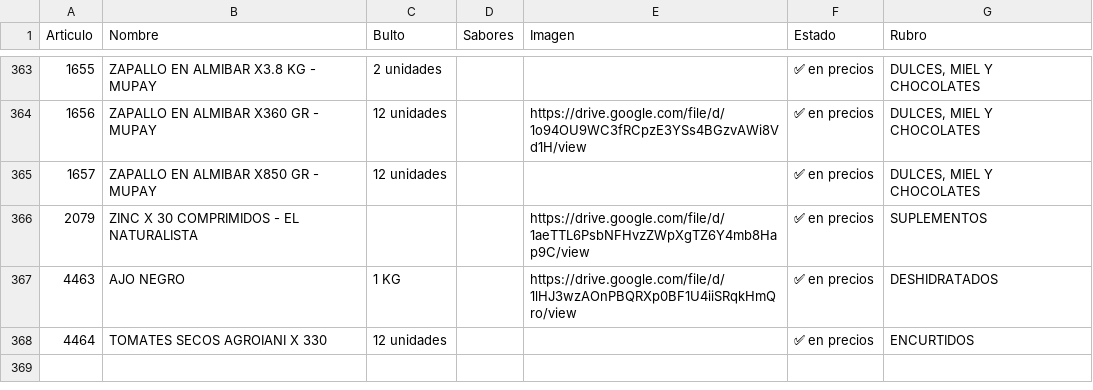
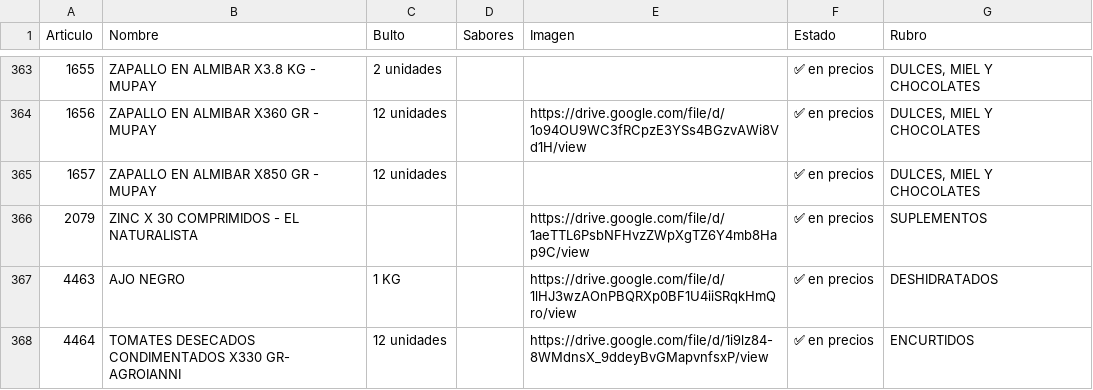
Before and after one commit to paladear/paladeartienda, a CSV file: info-may.csv, drawn as a sheet; only a part is shown, gaps mark what is left out.

```diff
--- a/info-may.csv
+++ b/info-may.csv
@@ -367,2 +367,2 @@ Articulo,Nombre,Bulto,Sabores,Imagen,Estado,Rubro
 4463,AJO NEGRO,1 KG,,https://drive.google.com/file/d/1lHJ3wzAOnPBQRXp0BF1U4iiSRqkHmQro/view,✅ en precios,DESHIDRATADOS
-4464,TOMATES SECOS AGROIANI X 330,12 unidades,,,✅ en precios,ENCURTIDOS
+4464,TOMATES DESECADOS CONDIMENTADOS X330 GR- AGROIANNI,12 unidades,,https://drive.google.com/file/d/1i9lz84-8WMdnsX_9ddeyBvGMapvnfsxP/view,✅ en precios,ENCURTIDOS
```
Also changed, not shown: info-min.csv, precios-min.csv, 2 other files.
